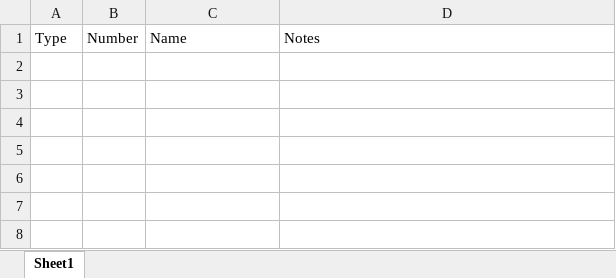
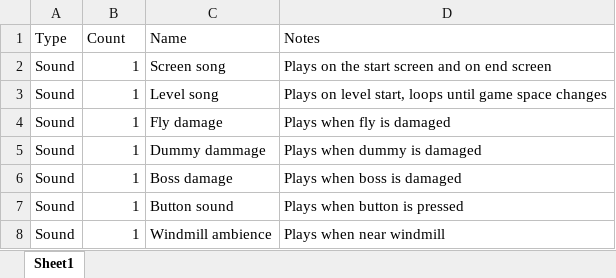
Before and after one commit to EUAGH-DP/Team1Game, an Excel workbook: Game notes.xlsx, sheet Sheet1, drawn as a sheet; values as stored, in another font and other column widths than the file's, no borders; the diff names each change by its address in the sheet, - before the commit and + after, or states it on an @@ line.

Commit message:
Updated list

```diff
--- a/Game notes.xlsx (sheet Sheet1)
+++ b/Game notes.xlsx (sheet Sheet1)
-B1: Number
+B1: Count
+row 2: Sound | 1 | Screen song | Plays on the start screen and on end screen
+row 3: Sound | 1 | Level song | Plays on level start, loops until game space changes
+row 4: Sound | 1 | Fly damage | Plays when fly is damaged
+row 5: Sound | 1 | Dummy dammage | Plays when dummy is damaged
+row 6: Sound | 1 | Boss damage | Plays when boss is damaged
+row 7: Sound | 1 | Button sound | Plays when button is pressed
+row 8: Sound | 1 | Windmill ambience | Plays when near windmill
```
